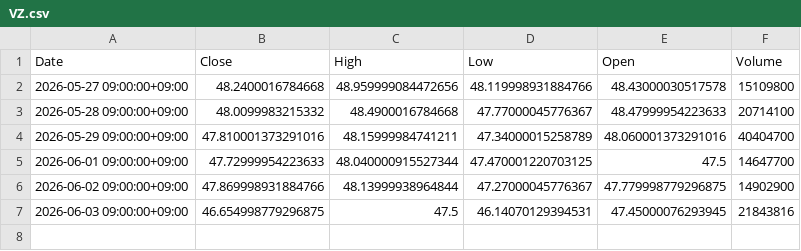
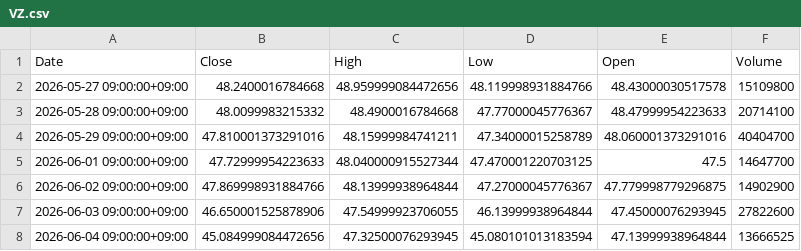
Before and after one commit to libelolen57-dotcom/j-titan, a CSV file: data/us/VZ.csv, drawn as a sheet.

```diff
--- a/data/us/VZ.csv
+++ b/data/us/VZ.csv
@@ -6,2 +6,3 @@ Date,Close,High,Low,Open,Volume
 2026-06-02 09:00:00+09:00,47.869998931884766,48.13999938964844,47.27000045776367,47.779998779296875,14902900
-2026-06-03 09:00:00+09:00,46.654998779296875,47.5,46.14070129394531,47.45000076293945,21843816
+2026-06-03 09:00:00+09:00,46.650001525878906,47.54999923706055,46.13999938964844,47.45000076293945,27822600
+2026-06-04 09:00:00+09:00,45.084999084472656,47.32500076293945,45.080101013183594,47.13999938964844,13666525
```
Also changed, not shown: data/us/AMZN.csv, data/us/CRM.csv, 38 other files.
